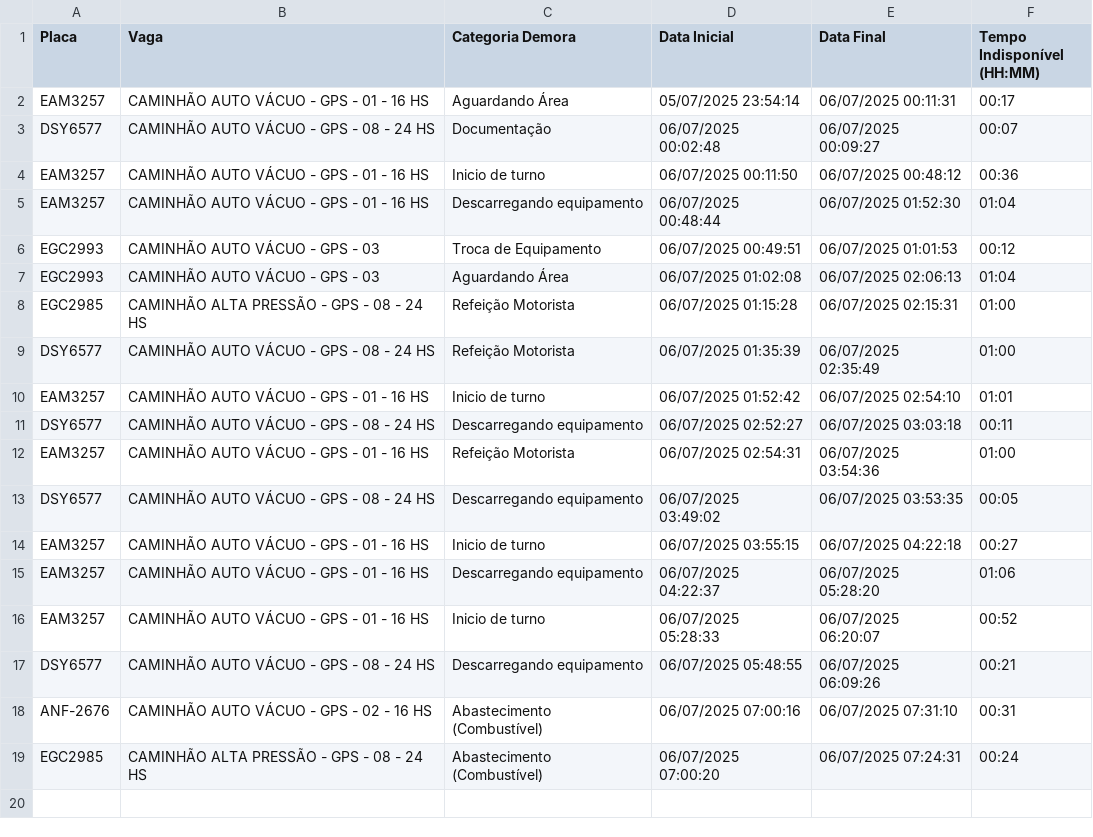
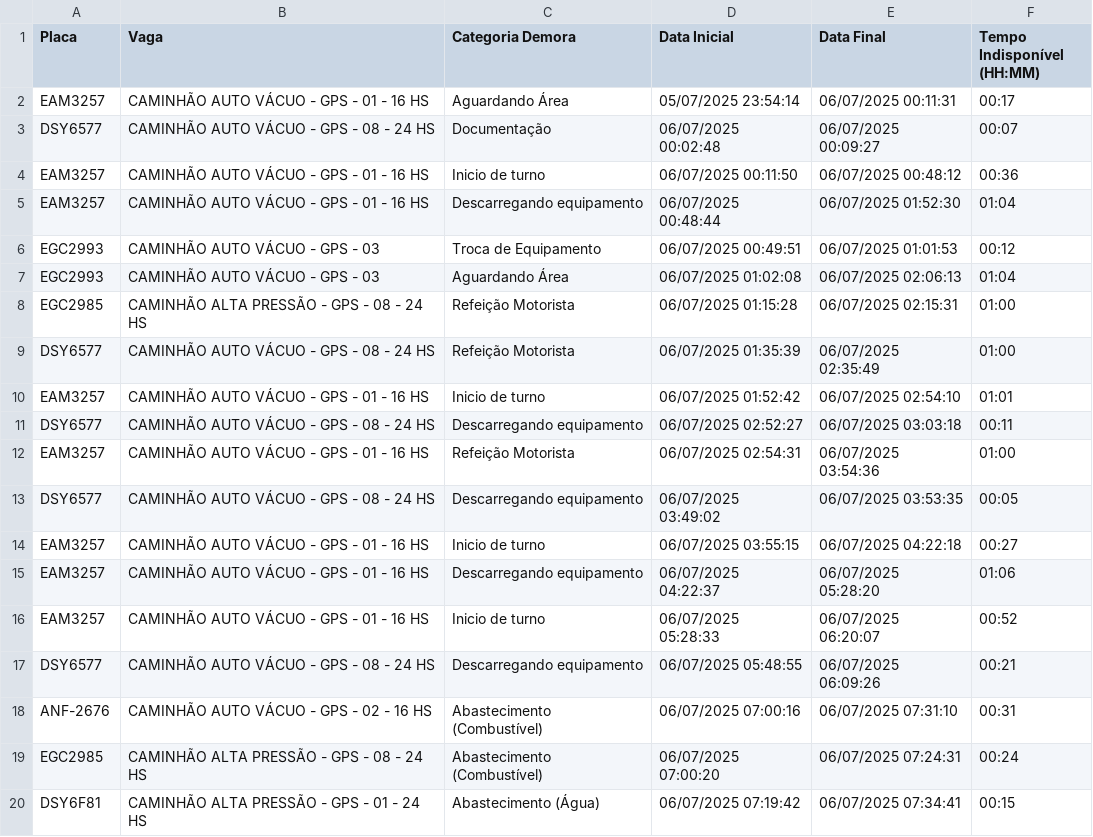
Before and after one commit to GrupoGps-Mecanizada/Apontamento-Dos-Tablets, a CSV file: data/apontamentos-atuais.csv, drawn as a sheet.

Commit message:
🔄 Auto v3.3 - Refresh: 238 | Data: 3 - 06/07/2025, 07:39:58

```diff
--- a/data/apontamentos-atuais.csv
+++ b/data/apontamentos-atuais.csv
@@ -19 +19,2 @@
 "EGC2985";"CAMINHÃO ALTA PRESSÃO - GPS - 08 - 24 HS";"Abastecimento (Combustível) ";"06/07/2025 07:00:20";"06/07/2025 07:24:31";"00:24"
+"DSY6F81";"CAMINHÃO ALTA PRESSÃO - GPS - 01 - 24 HS";"Abastecimento (Água)";"06/07/2025 07:19:42";"06/07/2025 07:34:41";"00:15"
```
